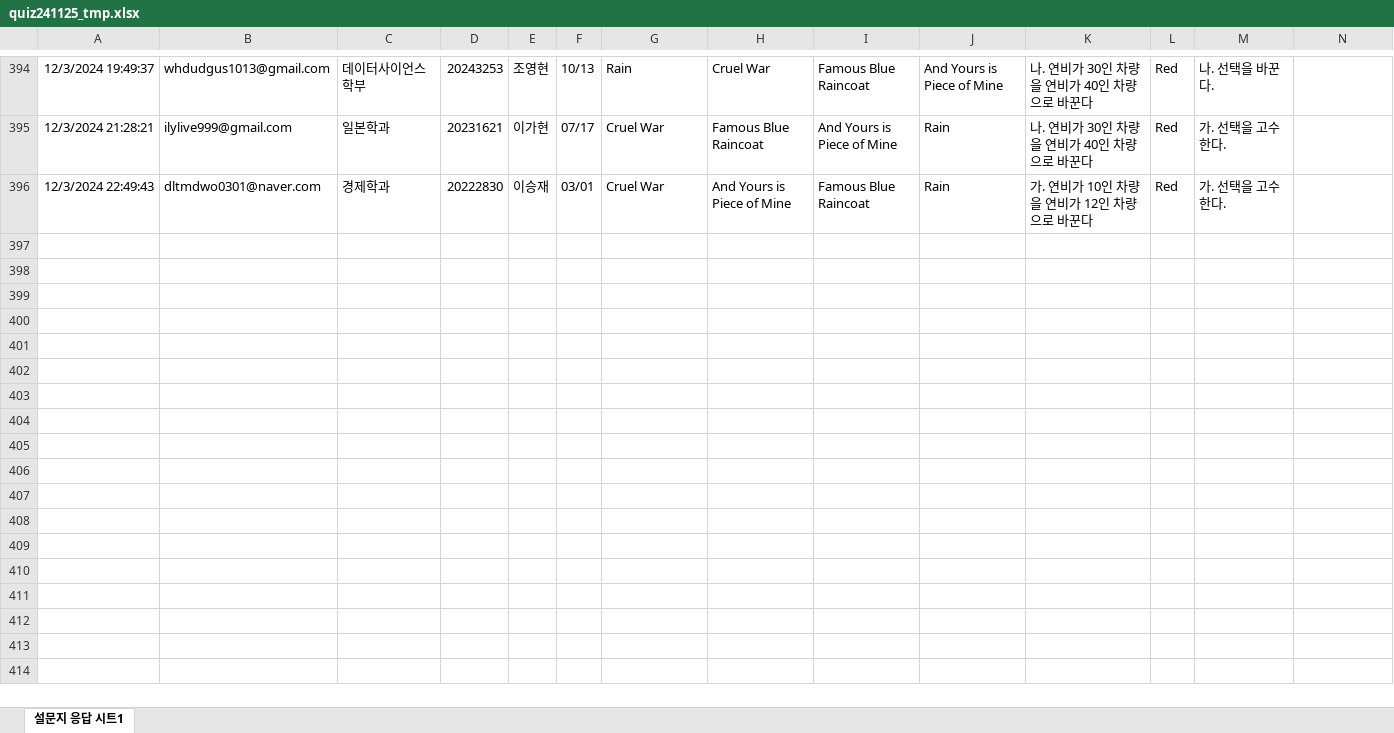
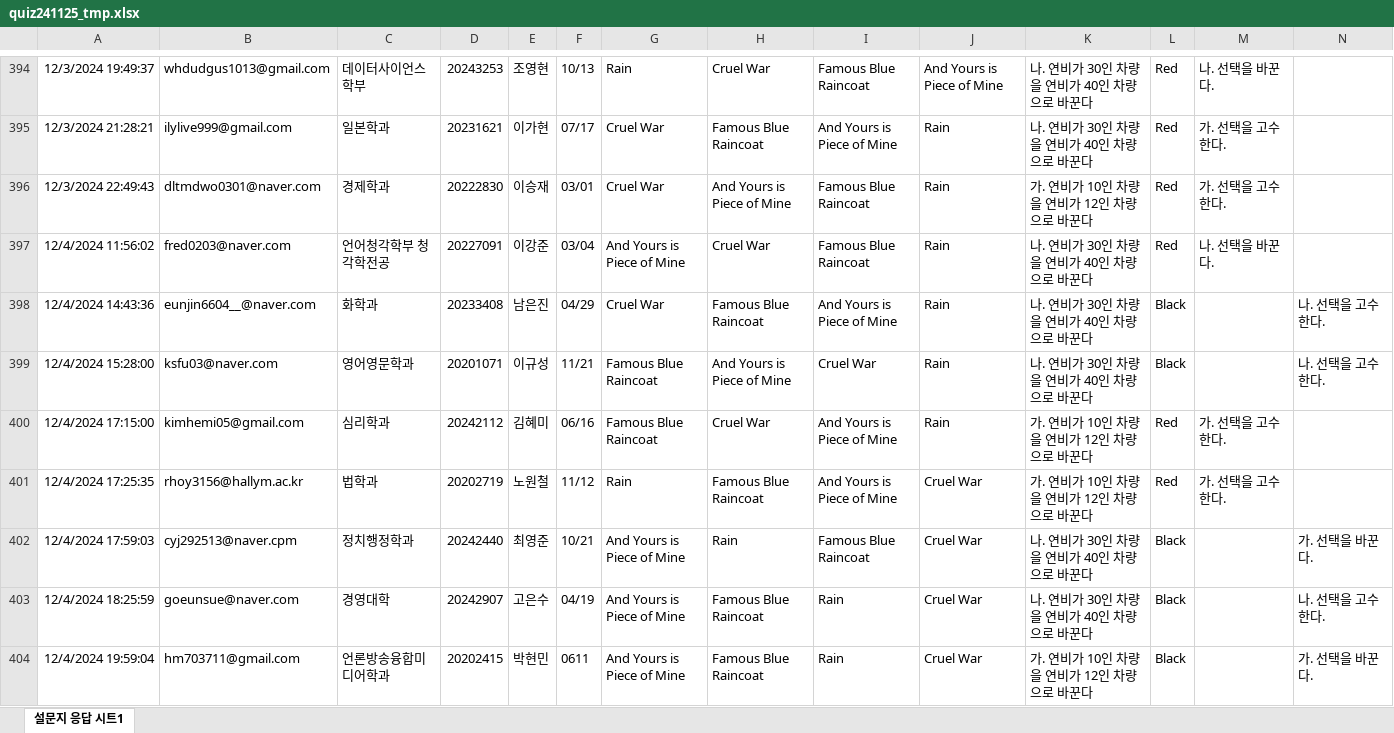
Before and after one commit to kwlee58/class202501, an Excel workbook: R/data/quiz241125_tmp.xlsx, sheet 설문지 응답 시트1, drawn as a sheet; only a part is shown, gaps mark what is left out; values as stored, in another font and other column widths than the file's, no borders; charts and pictures and table styles not drawn; the diff covers the shown part only; the diff names each change by its address in the sheet, - before the commit and + after, or states it on an @@ line.

```diff
--- a/R/data/quiz241125_tmp.xlsx (sheet 설문지 응답 시트1)
+++ b/R/data/quiz241125_tmp.xlsx (sheet 설문지 응답 시트1)
+row 397: 12/4/2024 11:56:02 | fred0203@naver.com | 언어청각학부 청각학전공 | 20227091 | 이강준 | 03/04 | And Yours is Piece of Mine | Cruel War | Famous Blue Raincoat | Rain | 나. 연비가 30인 차량을 연비가 40인 차량으로 바꾼다 | Red | 나. 선택을 바꾼다.
+row 398: 12/4/2024 14:43:36 | eunjin6604__@naver.com | 화학과 | 20233408 | 남은진 | 04/29 | Cruel War | Famous Blue Raincoat | And Yours is Piece of Mine | Rain | 나. 연비가 30인 차량을 연비가 40인 차량으로 바꾼다 | Black |  | 나. 선택을 고수한다.
+row 399: 12/4/2024 15:28:00 | ksfu03@naver.com | 영어영문학과 | 20201071 | 이규성 | 11/21 | Famous Blue Raincoat | And Yours is Piece of Mine | Cruel War | Rain | 나. 연비가 30인 차량을 연비가 40인 차량으로 바꾼다 | Black |  | 나. 선택을 고수한다.
+row 400: 12/4/2024 17:15:00 | kimhemi05@gmail.com | 심리학과 | 20242112 | 김혜미 | 06/16 | Famous Blue Raincoat | Cruel War | And Yours is Piece of Mine | Rain | 가. 연비가 10인 차량을 연비가 12인 차량으로 바꾼다 | Red | 가. 선택을 고수한다.
+row 401: 12/4/2024 17:25:35 | rhoy3156@hallym.ac.kr | 법학과 | 20202719 | 노원철 | 11/12 | Rain | Famous Blue Raincoat | And Yours is Piece of Mine | Cruel War | 가. 연비가 10인 차량을 연비가 12인 차량으로 바꾼다 | Red | 가. 선택을 고수한다.
+row 402: 12/4/2024 17:59:03 | cyj292513@naver.cpm | 정치행정학과 | 20242440 | 최영준 | 10/21 | And Yours is Piece of Mine | Rain | Famous Blue Raincoat | Cruel War | 나. 연비가 30인 차량을 연비가 40인 차량으로 바꾼다 | Black |  | 가. 선택을 바꾼다.
+row 403: 12/4/2024 18:25:59 | goeunsue@naver.com | 경영대학 | 20242907 | 고은수 | 04/19 | And Yours is Piece of Mine | Famous Blue Raincoat | Rain | Cruel War | 나. 연비가 30인 차량을 연비가 40인 차량으로 바꾼다 | Black |  | 나. 선택을 고수한다.
+row 404: 12/4/2024 19:59:04 | hm703711@gmail.com | 언론방송융합미디어학과 | 20202415 | 박현민 | 0611 | And Yours is Piece of Mine | Famous Blue Raincoat | Rain | Cruel War | 가. 연비가 10인 차량을 연비가 12인 차량으로 바꾼다 | Black |  | 가. 선택을 바꾼다.
```
Also changed, not shown: 7 added rows elsewhere in this sheet, R/data/quiz241125.xlsx, 9 other files.
